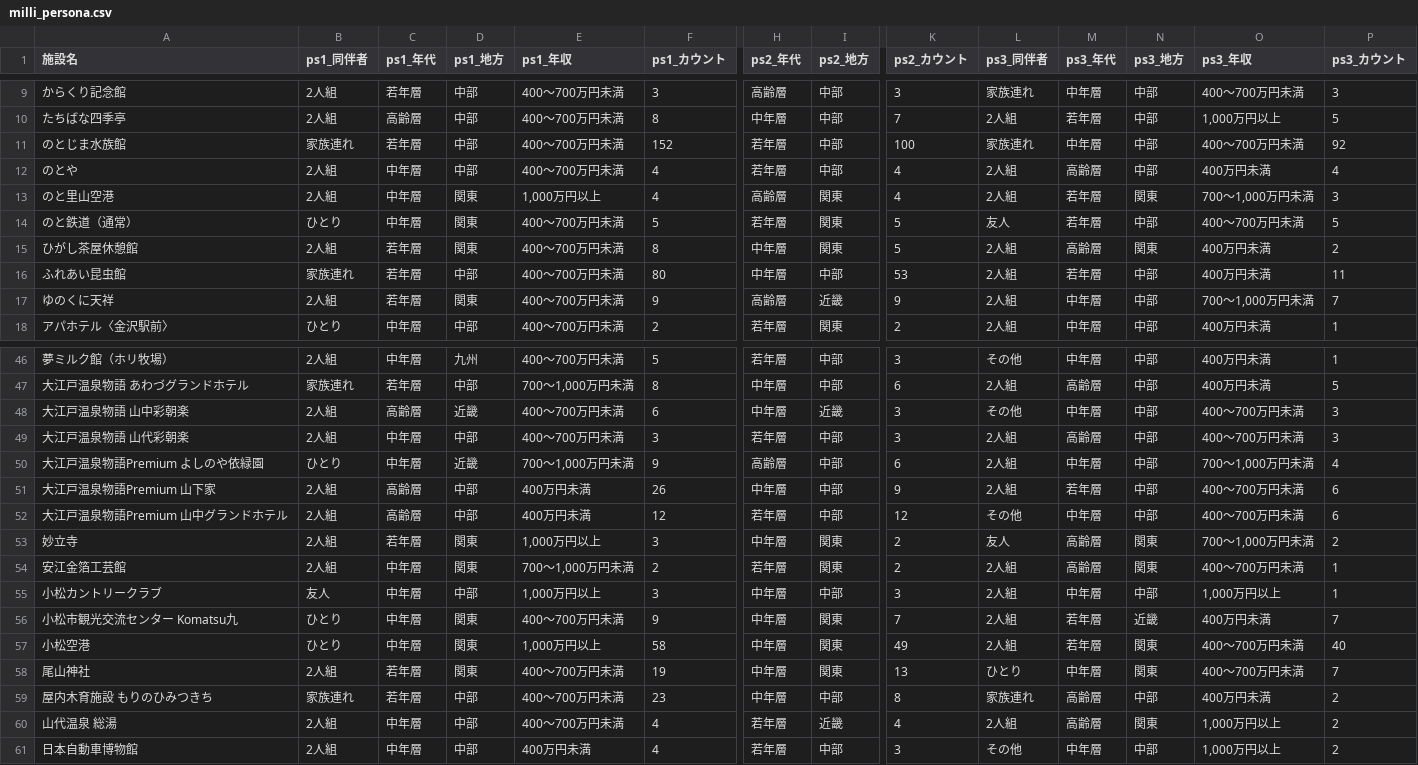
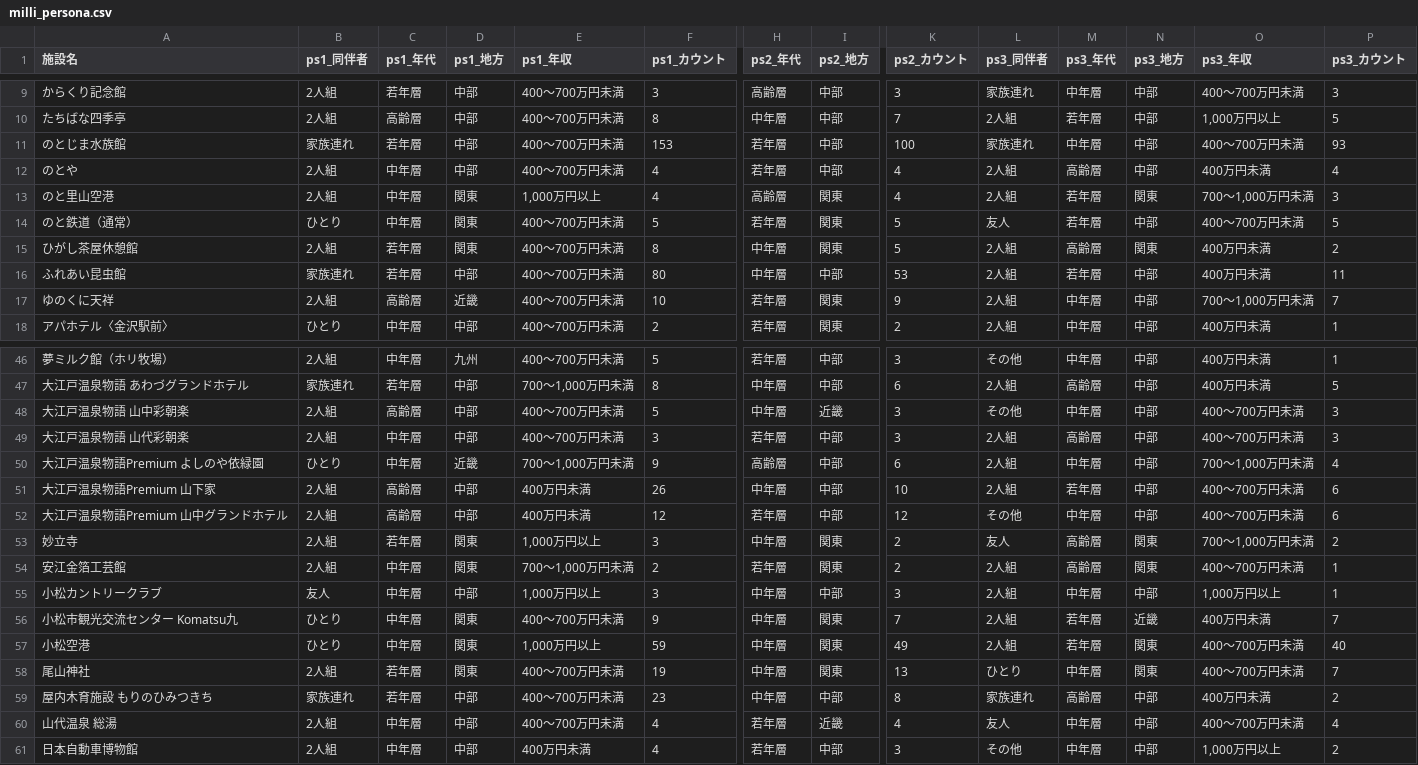
Before and after one commit to BeeB-C4N/tifo, a CSV file: ishikawa/milli_persona.csv, drawn as a sheet; only a part is shown, gaps mark what is left out; the diff names each change by its address in the sheet, - before the commit and + after, or states it on an @@ line.

```diff
--- a/ishikawa/milli_persona.csv
+++ b/ishikawa/milli_persona.csv
-F11 (ps1_カウント): 152
+F11 (ps1_カウント): 153
-P11 (ps3_カウント): 92
+P11 (ps3_カウント): 93
-C17 (ps1_年代): 若年層
+C17 (ps1_年代): 高齢層
-D17 (ps1_地方): 関東
+D17 (ps1_地方): 近畿
-F17 (ps1_カウント): 9
+F17 (ps1_カウント): 10
-H17 (ps2_年代): 高齢層
+H17 (ps2_年代): 若年層
-I17 (ps2_地方): 近畿
+I17 (ps2_地方): 関東
-D48 (ps1_地方): 近畿
+D48 (ps1_地方): 中部
-F48 (ps1_カウント): 6
+F48 (ps1_カウント): 5
-K51 (ps2_カウント): 9
+K51 (ps2_カウント): 10
-F57 (ps1_カウント): 58
+F57 (ps1_カウント): 59
-L60 (ps3_同伴者): 2人組
+L60 (ps3_同伴者): 友人
-M60 (ps3_年代): 高齢層
+M60 (ps3_年代): 中年層
-N60 (ps3_地方): 関東
+N60 (ps3_地方): 中部
-O60 (ps3_年収): 1,000万円以上
+O60 (ps3_年収): 400～700万円未満
-P60 (ps3_カウント): 2
+P60 (ps3_カウント): 4
```
Also changed, not shown: ishikawa/milli_score.csv, 1 other file.
